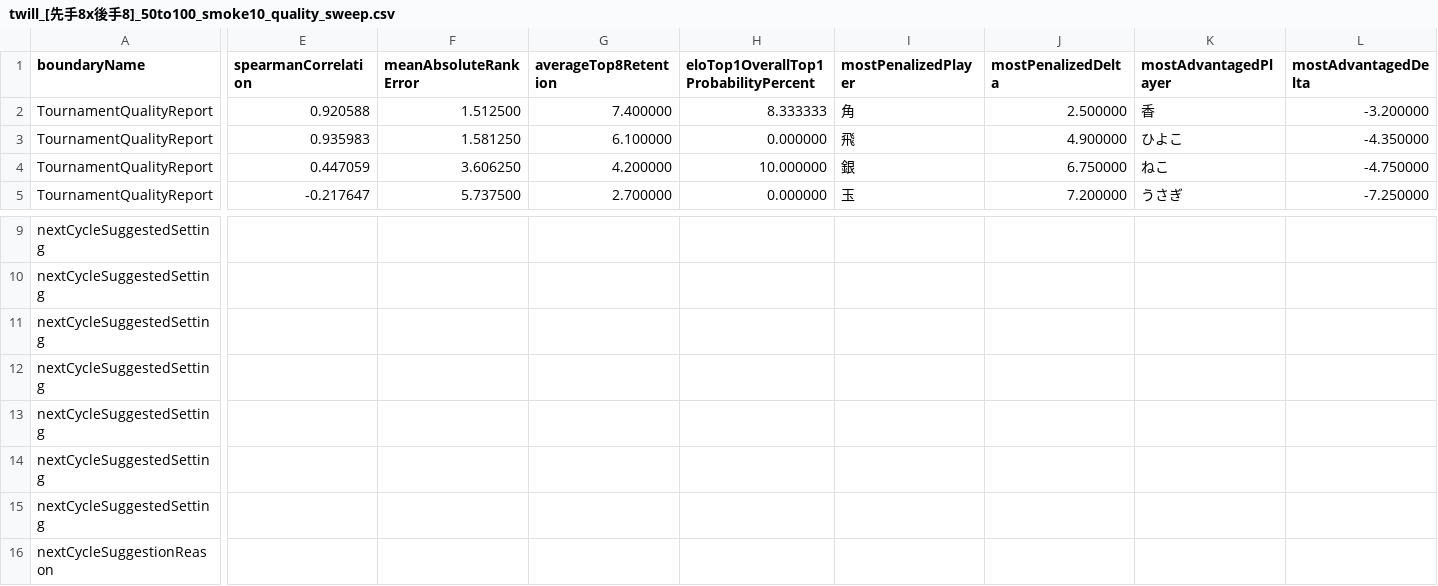
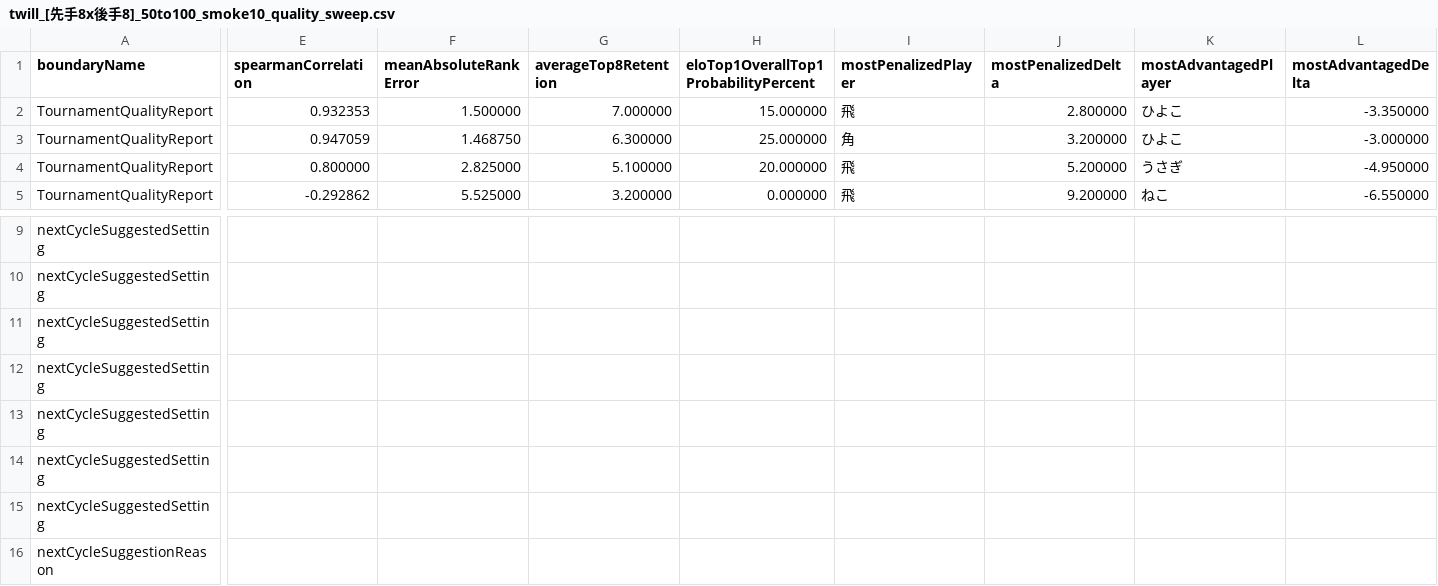
Before and after one commit to muzudho/ShogiTournamentSystemAnalyzer, a CSV file: Output/Reports/twill_[先手8x後手8]_50to100_smoke10_quality_sweep.csv, drawn as a sheet; only a part is shown, gaps mark what is left out; the diff covers the shown part only; the diff names each change by its address in the sheet, - before the commit and + after, or states it on an @@ line.

```diff
--- a/Output/Reports/twill_[先手8x後手8]_50to100_smoke10_quality_sweep.csv
+++ b/Output/Reports/twill_[先手8x後手8]_50to100_smoke10_quality_sweep.csv
-E2 (spearmanCorrelation): 0.920588
+E2 (spearmanCorrelation): 0.932353
-F2 (meanAbsoluteRankError): 1.512500
+F2 (meanAbsoluteRankError): 1.500000
-G2 (averageTop8Retention): 7.400000
+G2 (averageTop8Retention): 7.000000
-H2: 8.333333
+H2: 15.000000
-I2 (mostPenalizedPlayer): 角
+I2 (mostPenalizedPlayer): 飛
-J2 (mostPenalizedDelta): 2.500000
+J2 (mostPenalizedDelta): 2.800000
-K2 (mostAdvantagedPlayer): 香
+K2 (mostAdvantagedPlayer): ひよこ
-L2 (mostAdvantagedDelta): -3.200000
+L2 (mostAdvantagedDelta): -3.350000
-E3 (spearmanCorrelation): 0.935983
+E3 (spearmanCorrelation): 0.947059
-F3 (meanAbsoluteRankError): 1.581250
+F3 (meanAbsoluteRankError): 1.468750
-G3 (averageTop8Retention): 6.100000
+G3 (averageTop8Retention): 6.300000
-H3: 0.000000
+H3: 25.000000
-I3 (mostPenalizedPlayer): 飛
+I3 (mostPenalizedPlayer): 角
-J3 (mostPenalizedDelta): 4.900000
+J3 (mostPenalizedDelta): 3.200000
-L3 (mostAdvantagedDelta): -4.350000
+L3 (mostAdvantagedDelta): -3.000000
-E4 (spearmanCorrelation): 0.447059
+E4 (spearmanCorrelation): 0.800000
-F4 (meanAbsoluteRankError): 3.606250
+F4 (meanAbsoluteRankError): 2.825000
-G4 (averageTop8Retention): 4.200000
+G4 (averageTop8Retention): 5.100000
-H4: 10.000000
+H4: 20.000000
-I4 (mostPenalizedPlayer): 銀
+I4 (mostPenalizedPlayer): 飛
-J4 (mostPenalizedDelta): 6.750000
+J4 (mostPenalizedDelta): 5.200000
-K4 (mostAdvantagedPlayer): ねこ
+K4 (mostAdvantagedPlayer): うさぎ
-L4 (mostAdvantagedDelta): -4.750000
+L4 (mostAdvantagedDelta): -4.950000
-E5 (spearmanCorrelation): -0.217647
+E5 (spearmanCorrelation): -0.292862
-F5 (meanAbsoluteRankError): 5.737500
+F5 (meanAbsoluteRankError): 5.525000
-G5 (averageTop8Retention): 2.700000
+G5 (averageTop8Retention): 3.200000
-I5 (mostPenalizedPlayer): 玉
+I5 (mostPenalizedPlayer): 飛
-J5 (mostPenalizedDelta): 7.200000
+J5 (mostPenalizedDelta): 9.200000
-K5 (mostAdvantagedPlayer): うさぎ
+K5 (mostAdvantagedPlayer): ねこ
-L5 (mostAdvantagedDelta): -7.250000
+L5 (mostAdvantagedDelta): -6.550000
```
Also changed, not shown: 7 edited cells elsewhere in this file, Output/TournamentQualityEvaluator/TournamentQualityReport/Players/[トップ集団大きめ]_[FinalStage_Single10_STSAInput4_smoke]_quality_players.csv, Output/TournamentQualityEvaluator/TournamentQualityReport/Players/[先手8x後手8]_[Neutral_Single10_STSAInput4_smoke]_quality_players.csv, 19 other files.
